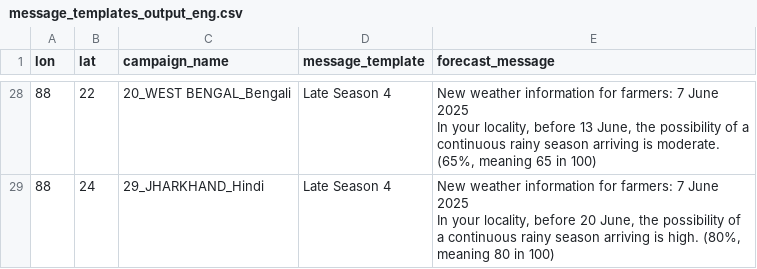
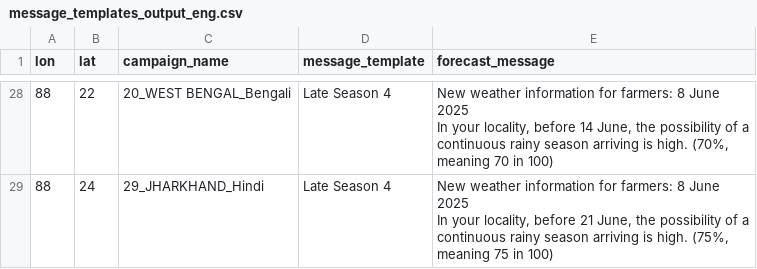
Before and after one commit to envfluids/monsoon-operational, a CSV file: docs/assets/data/message_templates_output_eng.csv, drawn as a sheet; only a part is shown, gaps mark what is left out; ↵ is a line break in a cell; the diff covers the shown part only; the diff names each change by its address in the sheet, - before the commit and + after, or states it on an @@ line.

```diff
--- a/docs/assets/data/message_templates_output_eng.csv
+++ b/docs/assets/data/message_templates_output_eng.csv
-E28 (forecast_message): …for farmers: 7 June 2025 ↵ In your locality, before 13 June, the possibility of a continuous rainy season arriving is moderate. (65%, meaning 65 in 100)
+E28 (forecast_message): …for farmers: 8 June 2025 ↵ In your locality, before 14 June, the possibility of a continuous rainy season arriving is high. (70%, meaning 70 in 100)
-E29 (forecast_message): …for farmers: 7 June 2025 ↵ In your locality, before 20 June, the possibility of a continuous rainy season arriving is high. (80%, meaning 80 in 100)
+E29 (forecast_message): …for farmers: 8 June 2025 ↵ In your locality, before 21 June, the possibility of a continuous rainy season arriving is high. (75%, meaning 75 in 100)
```
Also changed, not shown: 32 edited cells elsewhere in this file, 2 other files.
